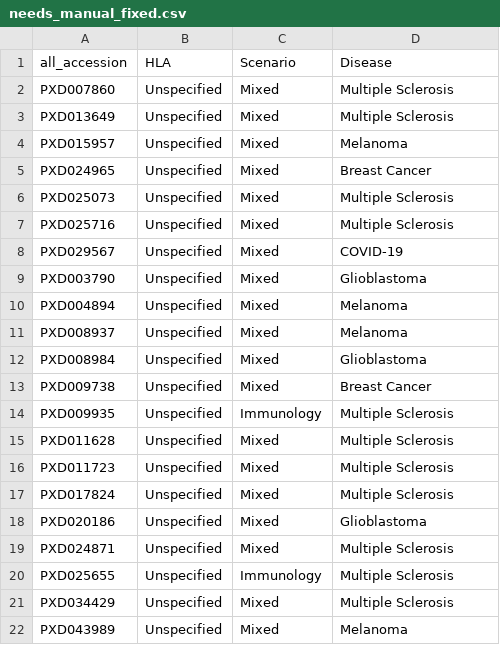
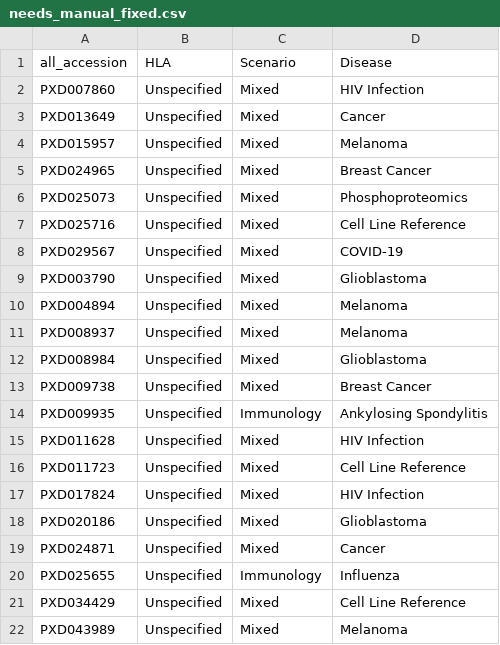
Before and after one commit to youngfly93/ProteomeXchange, a CSV file: needs_manual_fixed.csv, drawn as a sheet.

```diff
--- a/needs_manual_fixed.csv
+++ b/needs_manual_fixed.csv
@@ -1,8 +1,8 @@
 all_accession,HLA,Scenario,Disease
-PXD007860,Unspecified,Mixed,Multiple Sclerosis
-PXD013649,Unspecified,Mixed,Multiple Sclerosis
+PXD007860,Unspecified,Mixed,HIV Infection
+PXD013649,Unspecified,Mixed,Cancer
 PXD015957,Unspecified,Mixed,Melanoma
 PXD024965,Unspecified,Mixed,Breast Cancer
-PXD025073,Unspecified,Mixed,Multiple Sclerosis
-PXD025716,Unspecified,Mixed,Multiple Sclerosis
+PXD025073,Unspecified,Mixed,Phosphoproteomics
+PXD025716,Unspecified,Mixed,Cell Line Reference
 PXD029567,Unspecified,Mixed,COVID-19
@@ -13,10 +13,10 @@ PXD008984,Unspecified,Mixed,Glioblastoma
 PXD009738,Unspecified,Mixed,Breast Cancer
-PXD009935,Unspecified,Immunology,Multiple Sclerosis
-PXD011628,Unspecified,Mixed,Multiple Sclerosis
-PXD011723,Unspecified,Mixed,Multiple Sclerosis
-PXD017824,Unspecified,Mixed,Multiple Sclerosis
+PXD009935,Unspecified,Immunology,Ankylosing Spondylitis
+PXD011628,Unspecified,Mixed,HIV Infection
+PXD011723,Unspecified,Mixed,Cell Line Reference
+PXD017824,Unspecified,Mixed,HIV Infection
 PXD020186,Unspecified,Mixed,Glioblastoma
-PXD024871,Unspecified,Mixed,Multiple Sclerosis
-PXD025655,Unspecified,Immunology,Multiple Sclerosis
-PXD034429,Unspecified,Mixed,Multiple Sclerosis
+PXD024871,Unspecified,Mixed,Cancer
+PXD025655,Unspecified,Immunology,Influenza
+PXD034429,Unspecified,Mixed,Cell Line Reference
 PXD043989,Unspecified,Mixed,Melanoma
```
Also changed, not shown: dataset_annotation_fixed.tsv, 1 other file.
